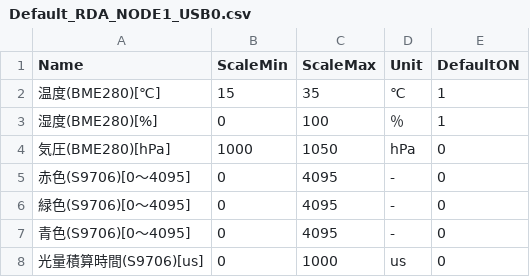
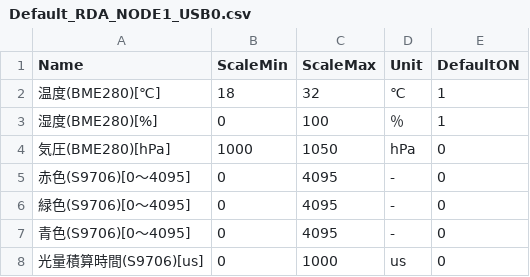
Before and after one commit to srnrtkmh/signal_trace, a CSV file: SignalTraceUI/scripts/Default_RDA_NODE1_USB0.csv, drawn as a sheet.

Commit message:
Added Node name to the ItemList. Change mabiki initial value.

```diff
--- a/SignalTraceUI/scripts/Default_RDA_NODE1_USB0.csv
+++ b/SignalTraceUI/scripts/Default_RDA_NODE1_USB0.csv
@@ -1,3 +1,3 @@
 Name,ScaleMin,ScaleMax,Unit,DefaultON
-温度(BME280)[℃],15,35,℃,1
+温度(BME280)[℃],18,32,℃,1
 湿度(BME280)[%],0,100,％,1
```
Also changed, not shown: SignalTraceUI/scripts/Default_RDA_NODE2_USB0.csv, 4 other files.
